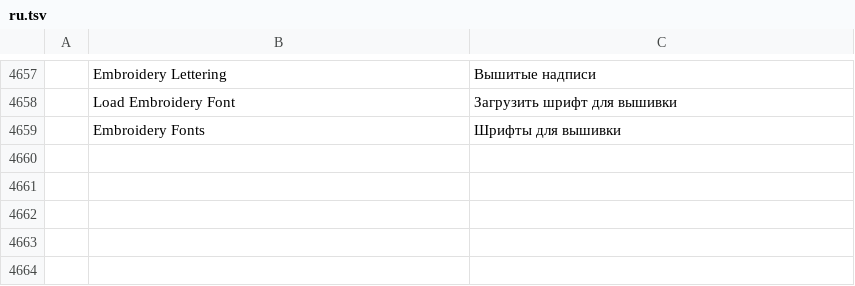
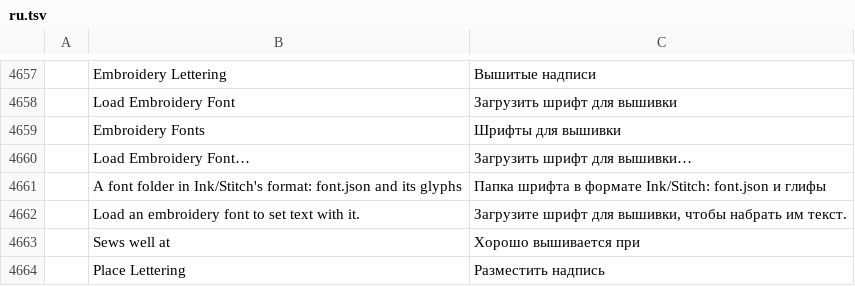
Before and after one commit to SiteSentrix/StitchFoundry, a TSV file: crates/ui-egui/src/i18n/ru.tsv, drawn as a sheet; only a part is shown, gaps mark what is left out; the diff names each change by its address in the sheet, - before the commit and + after, or states it on an @@ line.

```diff
--- a/crates/ui-egui/src/i18n/ru.tsv
+++ b/crates/ui-egui/src/i18n/ru.tsv
+row 4660:  | Load Embroidery Font… | Загрузить шрифт для вышивки…
+row 4661:  | A font folder in Ink/Stitch's format: font.json and its glyphs | Папка шрифта в формате Ink/Stitch: font.json и глифы
+row 4662:  | Load an embroidery font to set text with it. | Загрузите шрифт для вышивки, чтобы набрать им текст.
+row 4663:  | Sews well at | Хорошо вышивается при
+row 4664:  | Place Lettering | Разместить надпись
```
Also changed, not shown: crates/ui-egui/src/i18n/cs.tsv, crates/ui-egui/src/i18n/es.tsv, 12 other files.
